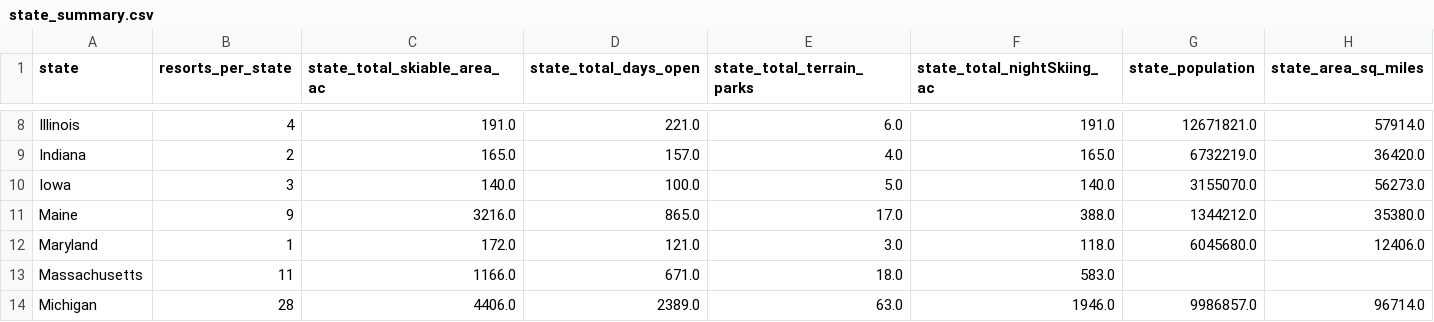
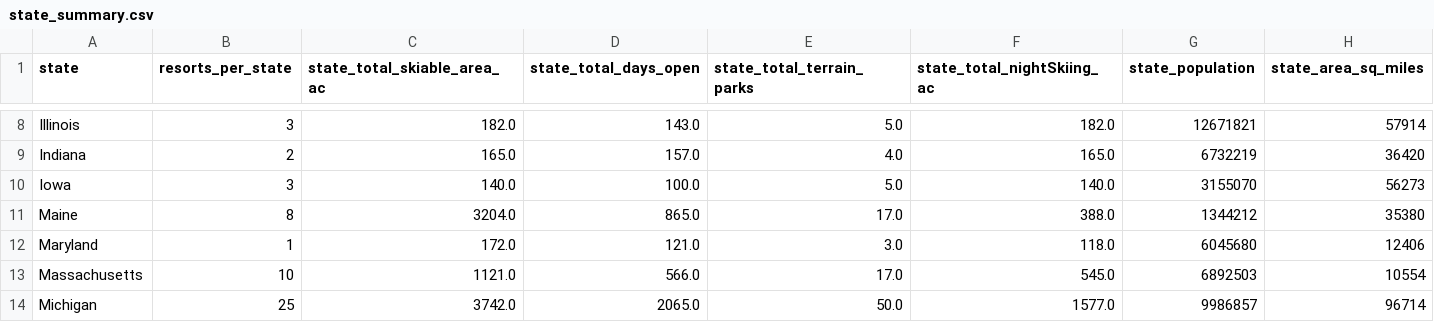
Before and after one commit to MyTruong999/DataScienceGuidedCapstone, a CSV file: DataScienceGuidedCapstone-master/data/state_summary.csv, drawn as a sheet; only a part is shown, gaps mark what is left out; the diff covers the shown part only; the diff names each change by its address in the sheet, - before the commit and + after, or states it on an @@ line.

```diff
--- a/DataScienceGuidedCapstone-master/data/state_summary.csv
+++ b/DataScienceGuidedCapstone-master/data/state_summary.csv
-B8 (resorts_per_state): 4
+B8 (resorts_per_state): 3
-C8 (state_total_skiable_area_ac): 191.0
+C8 (state_total_skiable_area_ac): 182.0
-D8 (state_total_days_open): 221.0
+D8 (state_total_days_open): 143.0
-E8 (state_total_terrain_parks): 6.0
+E8 (state_total_terrain_parks): 5.0
-F8 (state_total_nightSkiing_ac): 191.0
+F8 (state_total_nightSkiing_ac): 182.0
-G8 (state_population): 12671821.0
+G8 (state_population): 12671821
-H8 (state_area_sq_miles): 57914.0
+H8 (state_area_sq_miles): 57914
-G9 (state_population): 6732219.0
+G9 (state_population): 6732219
-H9 (state_area_sq_miles): 36420.0
+H9 (state_area_sq_miles): 36420
-G10 (state_population): 3155070.0
+G10 (state_population): 3155070
-H10 (state_area_sq_miles): 56273.0
+H10 (state_area_sq_miles): 56273
-B11 (resorts_per_state): 9
+B11 (resorts_per_state): 8
-C11 (state_total_skiable_area_ac): 3216.0
+C11 (state_total_skiable_area_ac): 3204.0
-G11 (state_population): 1344212.0
+G11 (state_population): 1344212
-H11 (state_area_sq_miles): 35380.0
+H11 (state_area_sq_miles): 35380
-G12 (state_population): 6045680.0
+G12 (state_population): 6045680
-H12 (state_area_sq_miles): 12406.0
+H12 (state_area_sq_miles): 12406
-B13 (resorts_per_state): 11
+B13 (resorts_per_state): 10
-C13 (state_total_skiable_area_ac): 1166.0
+C13 (state_total_skiable_area_ac): 1121.0
-D13 (state_total_days_open): 671.0
+D13 (state_total_days_open): 566.0
-E13 (state_total_terrain_parks): 18.0
+E13 (state_total_terrain_parks): 17.0
-F13 (state_total_nightSkiing_ac): 583.0
+F13 (state_total_nightSkiing_ac): 545.0
-G13 (state_population): (empty)
+G13 (state_population): 6892503
-H13 (state_area_sq_miles): (empty)
+H13 (state_area_sq_miles): 10554
-B14 (resorts_per_state): 28
+B14 (resorts_per_state): 25
-C14 (state_total_skiable_area_ac): 4406.0
+C14 (state_total_skiable_area_ac): 3742.0
-D14 (state_total_days_open): 2389.0
+D14 (state_total_days_open): 2065.0
-E14 (state_total_terrain_parks): 63.0
+E14 (state_total_terrain_parks): 50.0
-F14 (state_total_nightSkiing_ac): 1946.0
+F14 (state_total_nightSkiing_ac): 1577.0
-G14 (state_population): 9986857.0
+G14 (state_population): 9986857
-H14 (state_area_sq_miles): 96714.0
+H14 (state_area_sq_miles): 96714
```
Also changed, not shown: 1 removed row and 118 edited cells elsewhere in this file, 3 other files.
